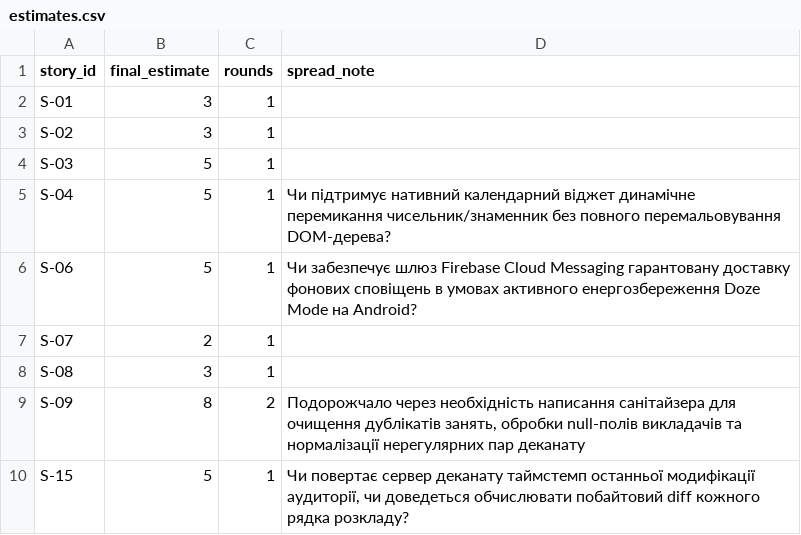
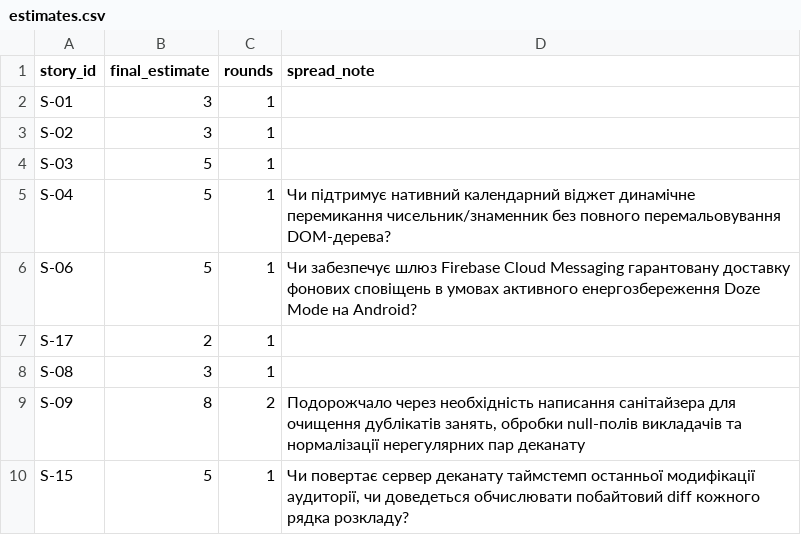
Before and after one commit to arsenii5-71832/pm-2026-kn43-fediushko, a CSV file: lr08_poker/estimates.csv, drawn as a sheet.

```diff
--- a/lr08_poker/estimates.csv
+++ b/lr08_poker/estimates.csv
@@ -6,3 +6,3 @@ S-04,5,1,"Чи підтримує нативний календарний від
 S-06,5,1,"Чи забезпечує шлюз Firebase Cloud Messaging гарантовану доставку фонових сповіщень в умовах активного енергозбереження Doze Mode на Android?"
-S-07,2,1,
+S-17,2,1,
 S-08,3,1,
```
Also changed, not shown: lr05_charter/stakeholders.csv, lr05_charter/success_criteria.csv, 10 other files.
